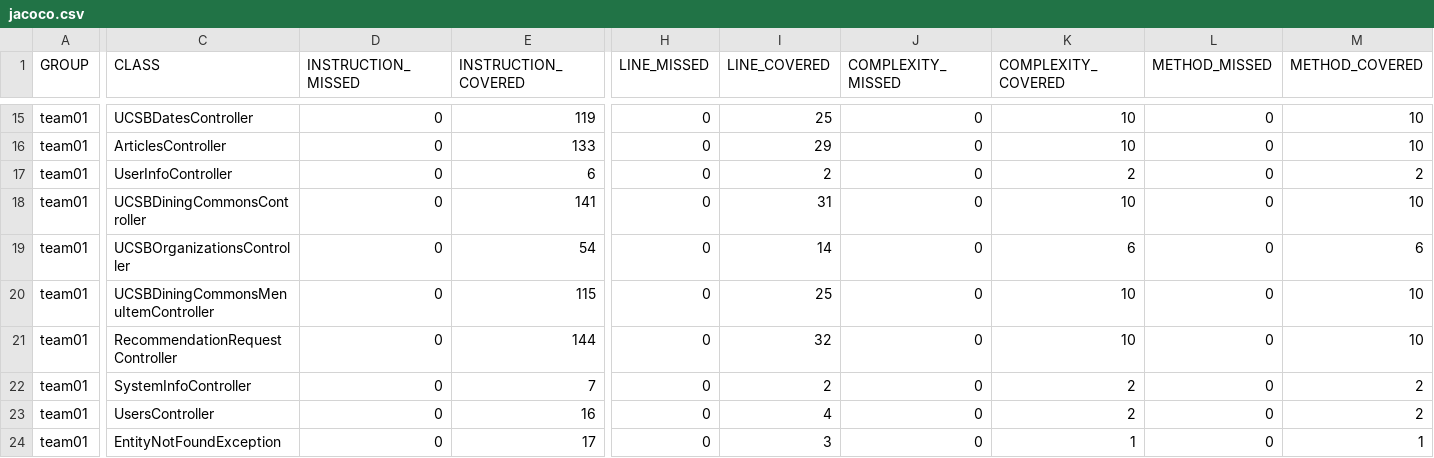
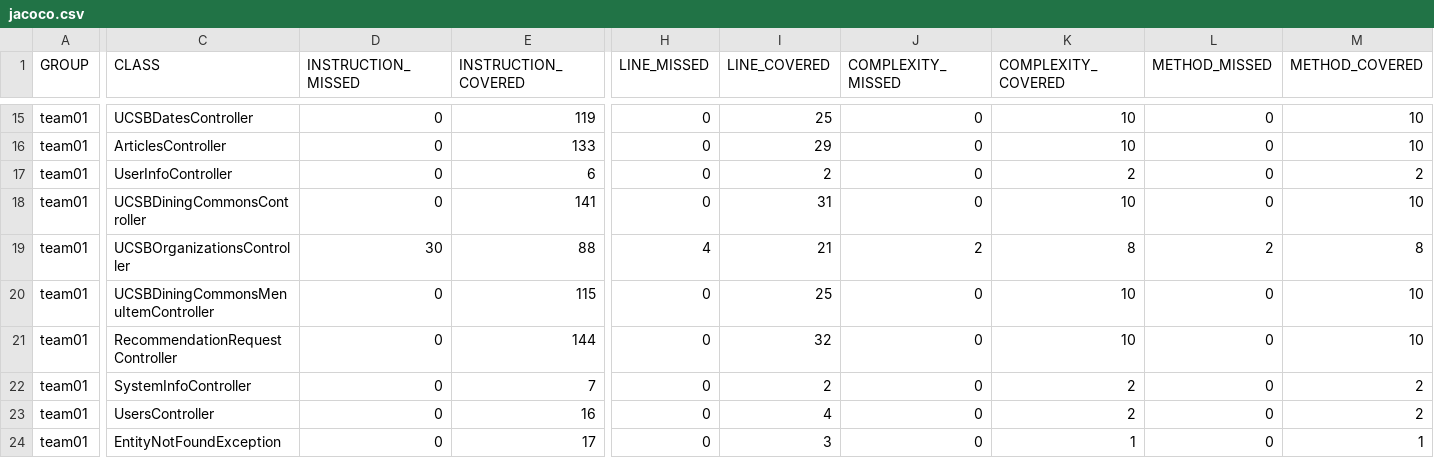
Before and after one commit to ucsb-cs156-s25/team01-s25-01, a CSV file: jacoco/jacoco.csv, drawn as a sheet; only a part is shown, gaps mark what is left out; the diff names each change by its address in the sheet, - before the commit and + after, or states it on an @@ line.

```diff
--- a/jacoco/jacoco.csv
+++ b/jacoco/jacoco.csv
-D19 (INSTRUCTION_MISSED): 0
+D19 (INSTRUCTION_MISSED): 30
-E19 (INSTRUCTION_COVERED): 54
+E19 (INSTRUCTION_COVERED): 88
-H19 (LINE_MISSED): 0
+H19 (LINE_MISSED): 4
-I19 (LINE_COVERED): 14
+I19 (LINE_COVERED): 21
-J19 (COMPLEXITY_MISSED): 0
+J19 (COMPLEXITY_MISSED): 2
-K19 (COMPLEXITY_COVERED): 6
+K19 (COMPLEXITY_COVERED): 8
-L19 (METHOD_MISSED): 0
+L19 (METHOD_MISSED): 2
-M19 (METHOD_COVERED): 6
+M19 (METHOD_COVERED): 8
```
Also changed, not shown: 7 other files.
